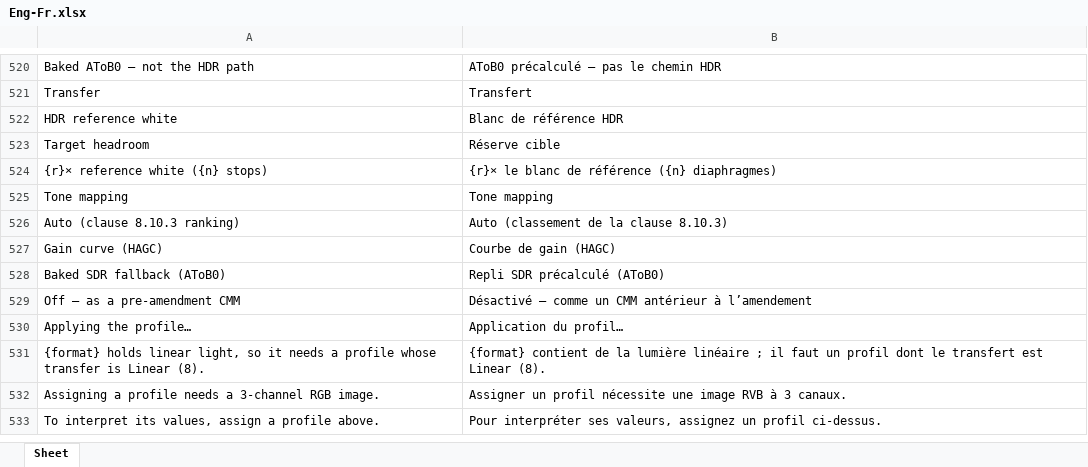
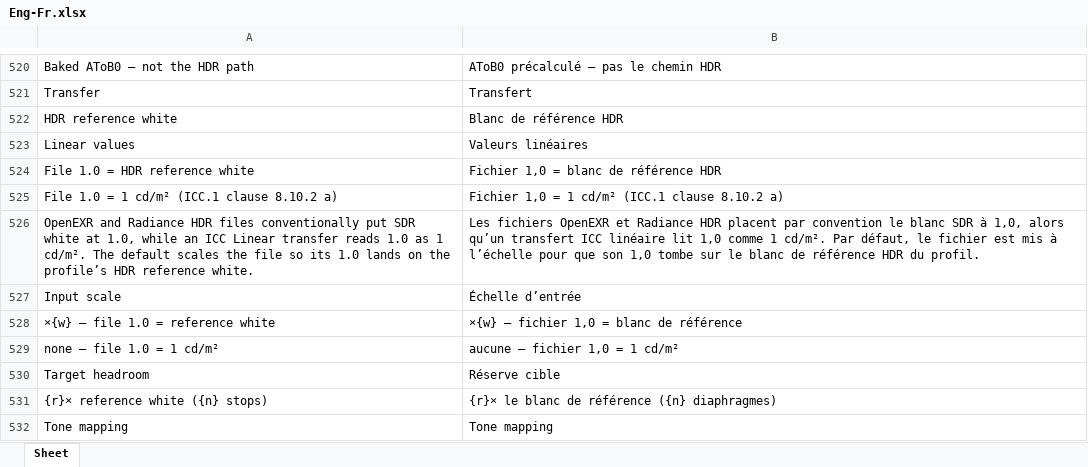
Before and after one commit to colourbill-ctrl/profiletool, an Excel workbook: translations/Eng-Fr.xlsx, sheet Sheet, drawn as a sheet; only a part is shown, gaps mark what is left out; the shorter side is filled out with more unchanged rows; values as stored, in another font and other column widths than the file's, no borders; the diff names each change by its address in the sheet, - before the commit and + after, or states it on an @@ line.

```diff
--- a/translations/Eng-Fr.xlsx (sheet Sheet)
+++ b/translations/Eng-Fr.xlsx (sheet Sheet)
+row 523: Linear values | Valeurs linéaires
+row 524: File 1.0 = HDR reference white | Fichier 1,0 = blanc de référence HDR
+row 525: File 1.0 = 1 cd/m² (ICC.1 clause 8.10.2 a) | Fichier 1,0 = 1 cd/m² (ICC.1 clause 8.10.2 a)
+row 526: OpenEXR and Radiance HDR files conventionally put SDR white at 1.0, while an ICC Linear transfer reads 1.0 as 1 cd/m². The default scales the file so its 1.0 lands on the profile’s HDR reference white. | Les fichiers OpenEXR et Radiance HDR placent par convention le blanc SDR à 1,0, alors qu’un transfert ICC linéaire lit 1,0 comme 1 cd/m². Par défaut, le fichier est mis à l’échelle pour que son 1,0 tombe sur le blanc de référence HDR du profil.
+row 527: Input scale | Échelle d’entrée
+row 528: ×{w} — file 1.0 = reference white | ×{w} — fichier 1,0 = blanc de référence
+row 529: none — file 1.0 = 1 cd/m² | aucune — fichier 1,0 = 1 cd/m²
```
Also changed, not shown: translations/Eng-Es.xlsx, translations/Eng-It.xlsx, 12 other files.
